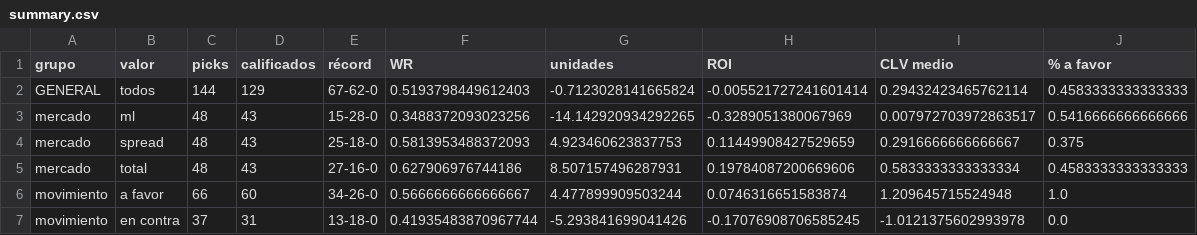
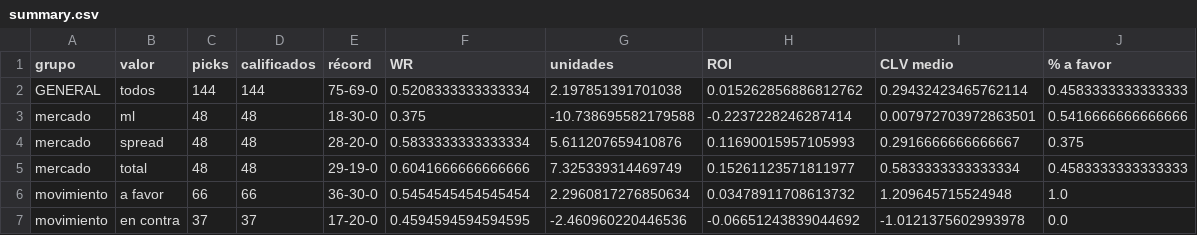
Before and after one commit to DaveBarracuda/nba-quant, a CSV file: ledger/summary.csv, drawn as a sheet; only a part is shown; the diff covers the shown part only.

```diff
--- a/ledger/summary.csv
+++ b/ledger/summary.csv
@@ -1,7 +1,7 @@
 grupo,valor,picks,calificados,récord,WR,unidades,ROI,CLV medio,% a favor
-GENERAL,todos,144,129,67-62-0,0.5193798449612403,-0.7123028141665824,-0.005521727241601414,0.29432423465762114,0.4583333333333333
-mercado,ml,48,43,15-28-0,0.3488372093023256,-14.142920934292265,-0.3289051380067969,0.007972703972863517,0.5416666666666666
-mercado,spread,48,43,25-18-0,0.5813953488372093,4.923460623837753,0.11449908427529659,0.2916666666666667,0.375
-mercado,total,48,43,27-16-0,0.627906976744186,8.507157496287931,0.19784087200669606,0.5833333333333334,0.4583333333333333
-movimiento,a favor,66,60,34-26-0,0.5666666666666667,4.477899909503244,0.0746316651583874,1.209645715524948,1.0
-movimiento,en contra,37,31,13-18-0,0.41935483870967744,-5.293841699041426,-0.17076908706585245,-1.0121375602993978,0.0
+GENERAL,todos,144,144,75-69-0,0.5208333333333334,2.197851391701038,0.015262856886812762,0.29432423465762114,0.4583333333333333
+mercado,ml,48,48,18-30-0,0.375,-10.738695582179588,-0.2237228246287414,0.007972703972863501,0.5416666666666666
+mercado,spread,48,48,28-20-0,0.5833333333333334,5.611207659410876,0.11690015957105993,0.2916666666666667,0.375
+mercado,total,48,48,29-19-0,0.6041666666666666,7.325339314469749,0.15261123571811977,0.5833333333333334,0.4583333333333333
+movimiento,a favor,66,66,36-30-0,0.5454545454545454,2.2960817276850634,0.03478911708613732,1.209645715524948,1.0
+movimiento,en contra,37,37,17-20-0,0.4594594594594595,-2.460960220446536,-0.06651243839044692,-1.0121375602993978,0.0
```
Also changed, not shown: 75 edited cells elsewhere in this file, ledger/github/picks.csv, ledger/github/summary.csv, 3 other files.
